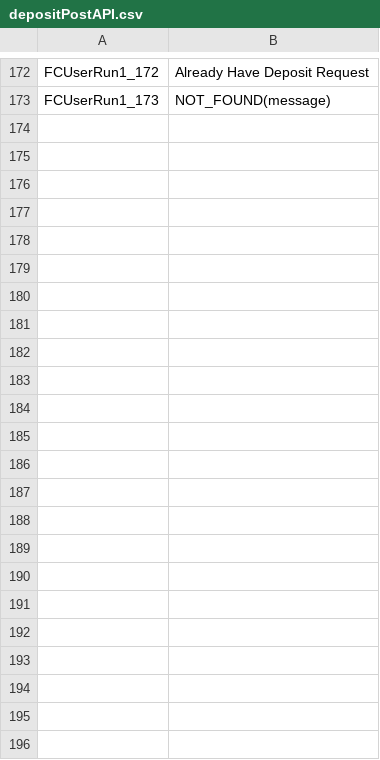
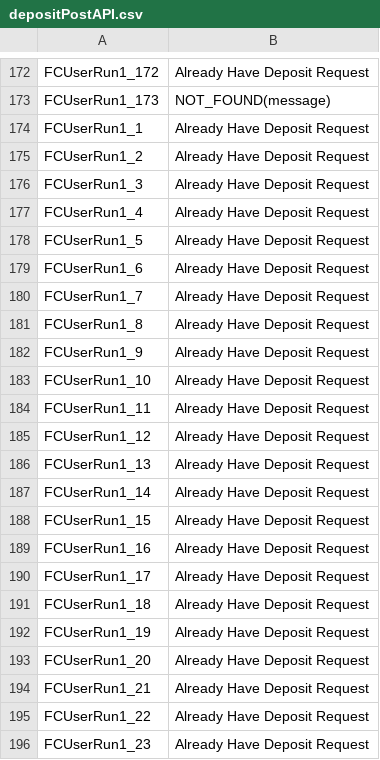
Before and after one commit to melashram1/f9, a CSV file: bin/Execution/OutputLogs/depositPostAPI.csv, drawn as a sheet; only a part is shown, gaps mark what is left out; the diff names each change by its address in the sheet, - before the commit and + after, or states it on an @@ line.

```diff
--- a/bin/Execution/OutputLogs/depositPostAPI.csv
+++ b/bin/Execution/OutputLogs/depositPostAPI.csv
+row 174: FCUserRun1_1 | Already Have Deposit Request
+row 175: FCUserRun1_2 | Already Have Deposit Request
+row 176: FCUserRun1_3 | Already Have Deposit Request
+row 177: FCUserRun1_4 | Already Have Deposit Request
+row 178: FCUserRun1_5 | Already Have Deposit Request
+row 179: FCUserRun1_6 | Already Have Deposit Request
+row 180: FCUserRun1_7 | Already Have Deposit Request
+row 181: FCUserRun1_8 | Already Have Deposit Request
+row 182: FCUserRun1_9 | Already Have Deposit Request
+row 183: FCUserRun1_10 | Already Have Deposit Request
+row 184: FCUserRun1_11 | Already Have Deposit Request
+row 185: FCUserRun1_12 | Already Have Deposit Request
+row 186: FCUserRun1_13 | Already Have Deposit Request
+row 187: FCUserRun1_14 | Already Have Deposit Request
+row 188: FCUserRun1_15 | Already Have Deposit Request
+row 189: FCUserRun1_16 | Already Have Deposit Request
+row 190: FCUserRun1_17 | Already Have Deposit Request
+row 191: FCUserRun1_18 | Already Have Deposit Request
+row 192: FCUserRun1_19 | Already Have Deposit Request
+row 193: FCUserRun1_20 | Already Have Deposit Request
+row 194: FCUserRun1_21 | Already Have Deposit Request
+row 195: FCUserRun1_22 | Already Have Deposit Request
+row 196: FCUserRun1_23 | Already Have Deposit Request
```
Also changed, not shown: bin/Execution/OutputLogs/OpenBetAPI.csv, bin/Execution/OutputLogs/checkingUsers.csv, 11 other files.
